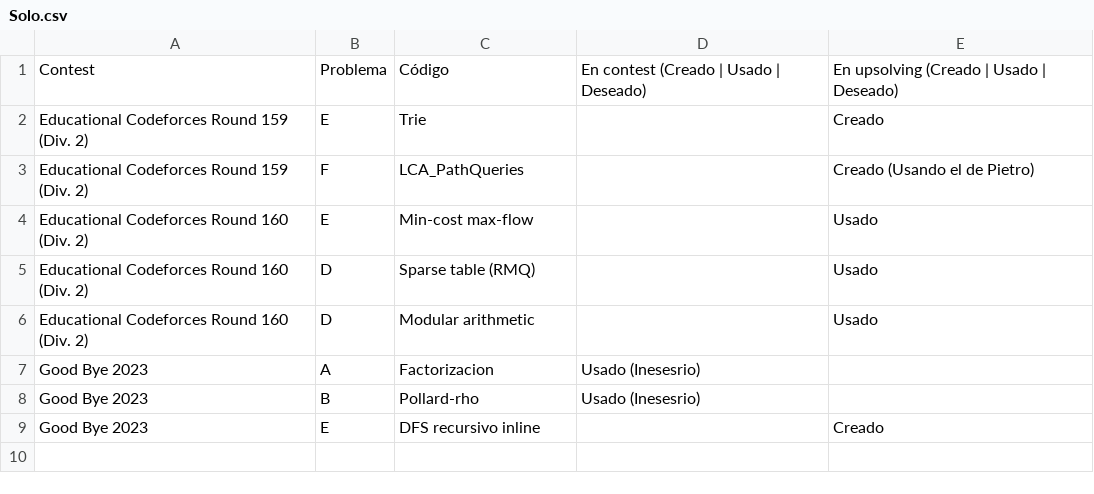
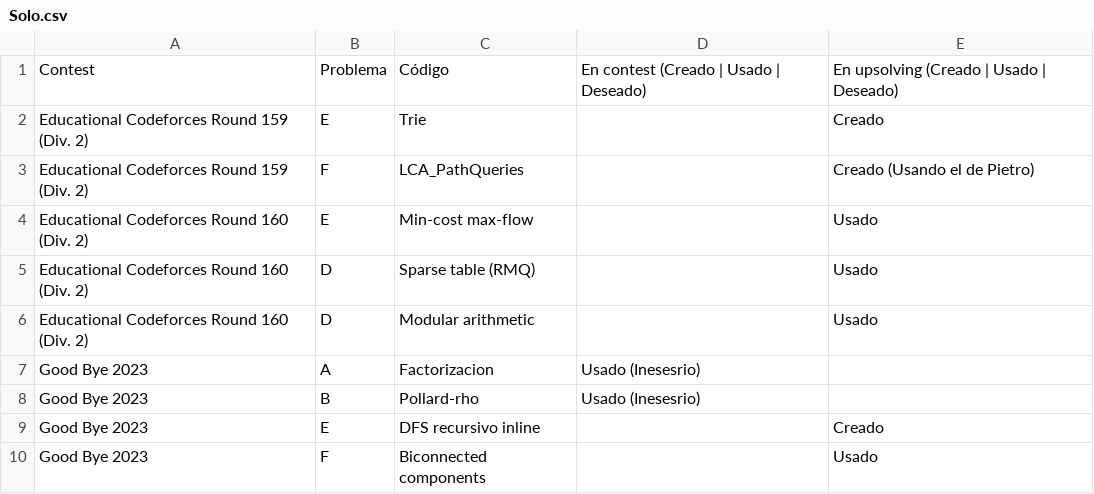
Before and after one commit to IvanRenison/ProgrammingProblems, a CSV file: .CodeUsageData/Solo.csv, drawn as a sheet; the diff names each change by its address in the sheet, - before the commit and + after, or states it on an @@ line.

Commit message:
Problem F of Good Bye 2023

```diff
--- a/.CodeUsageData/Solo.csv
+++ b/.CodeUsageData/Solo.csv
+row 10: Good Bye 2023 | F | Biconnected components |  | Usado
```
Also changed, not shown: 1 other file.
